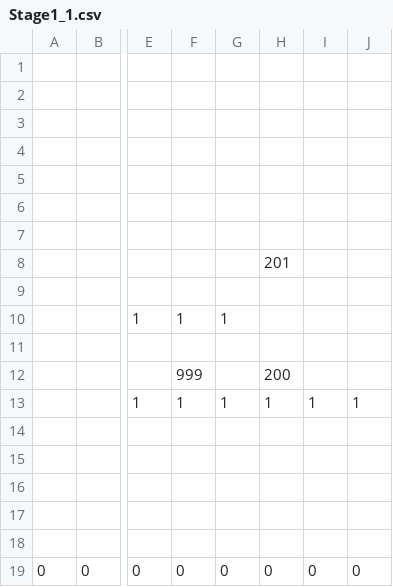
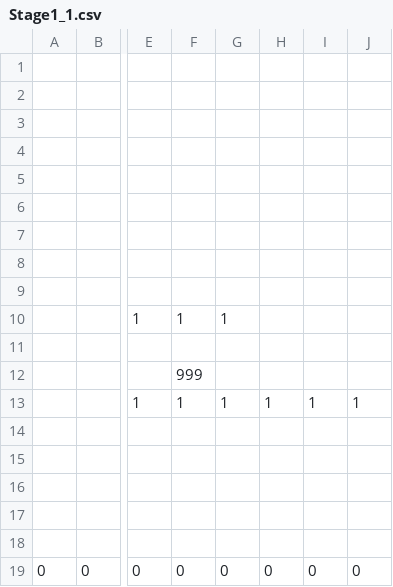
Before and after one commit to ImbecileFabio/HEW2024, a CSV file: ComponentFramework/MapData/Stage1/Stage1_1.csv, drawn as a sheet; only a part is shown, gaps mark what is left out; the diff names each change by its address in the sheet, - before the commit and + after, or states it on an @@ line.

```diff
--- a/ComponentFramework/MapData/Stage1/Stage1_1.csv
+++ b/ComponentFramework/MapData/Stage1/Stage1_1.csv
-H8: 201
+H8: (empty)
-H12: 200
+H12: (empty)
```
Also changed, not shown: 3 other files.
